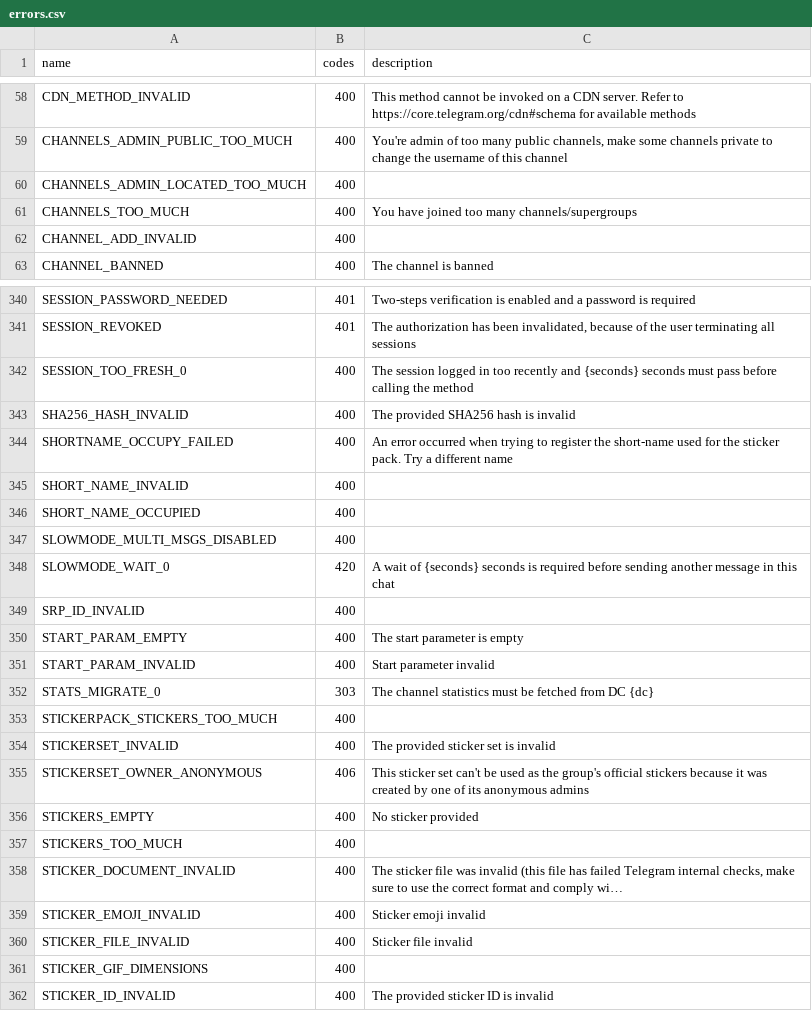
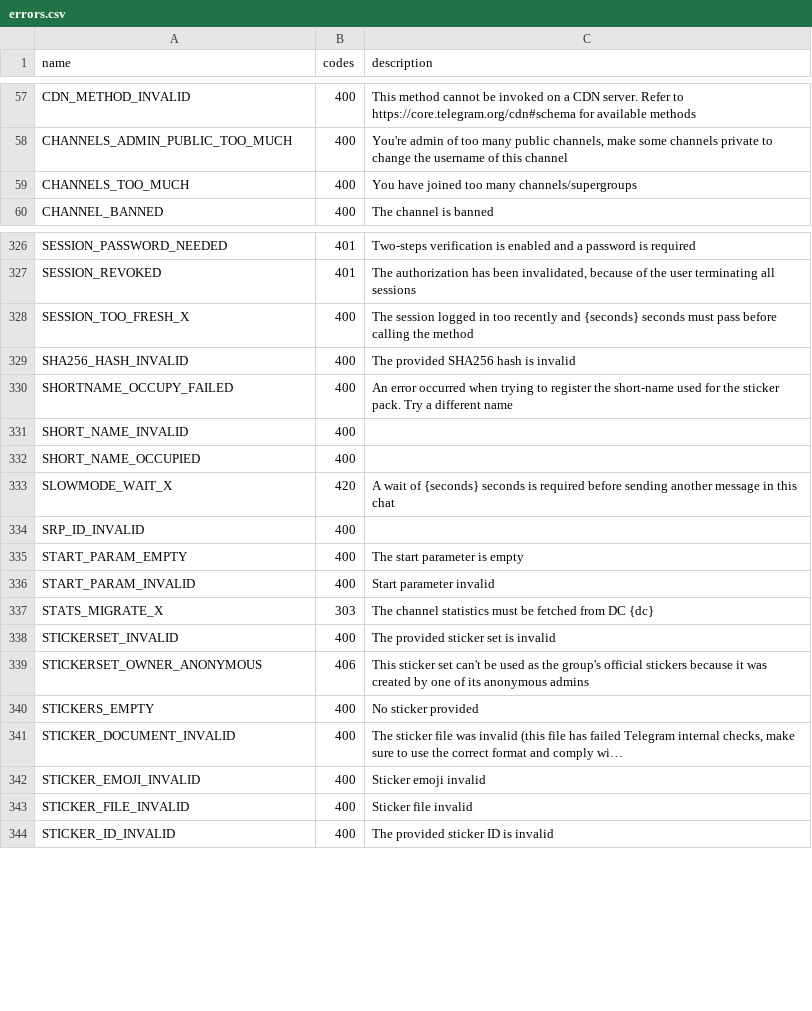
Before and after one commit to igorivaniuk/Telethon, a CSV file: telethon_generator/data/errors.csv, drawn as a sheet; only a part is shown, gaps mark what is left out; long unchanged cells end in …; removed rows and columns are numbered as before the commit, all else as after; the diff covers the shown part only; the diff names each change by its address in the sheet, - before the commit and + after, or states it on an @@ line.

```diff
--- a/telethon_generator/data/errors.csv
+++ b/telethon_generator/data/errors.csv
-row 60: CHANNELS_ADMIN_LOCATED_TOO_MUCH | 400
-row 62: CHANNEL_ADD_INVALID | 400
-A328 (name): SESSION_TOO_FRESH_0
+A328 (name): SESSION_TOO_FRESH_X
-row 347: SLOWMODE_MULTI_MSGS_DISABLED | 400
-A333 (name): SLOWMODE_WAIT_0
+A333 (name): SLOWMODE_WAIT_X
-A337 (name): STATS_MIGRATE_0
+A337 (name): STATS_MIGRATE_X
-row 353: STICKERPACK_STICKERS_TOO_MUCH | 400
-row 357: STICKERS_TOO_MUCH | 400
-row 361: STICKER_GIF_DIMENSIONS | 400
```
Also changed, not shown: 1 added row, 17 removed rows and 15 edited cells elsewhere in this file, telethon_generator/data/friendly.csv, telethon_generator/data/methods.csv, 1 other file.
